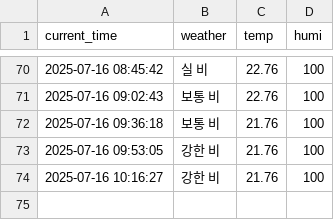
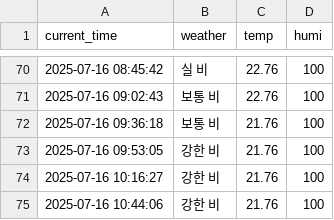
Before and after one commit to jaewoo01/seoul_weather_per_5m, a CSV file: seoul_weather.csv, drawn as a sheet; only a part is shown, gaps mark what is left out; the diff names each change by its address in the sheet, - before the commit and + after, or states it on an @@ line.

```diff
--- a/seoul_weather.csv
+++ b/seoul_weather.csv
+row 75: 2025-07-16 10:44:06 | 강한 비 | 21.76 | 100
```
